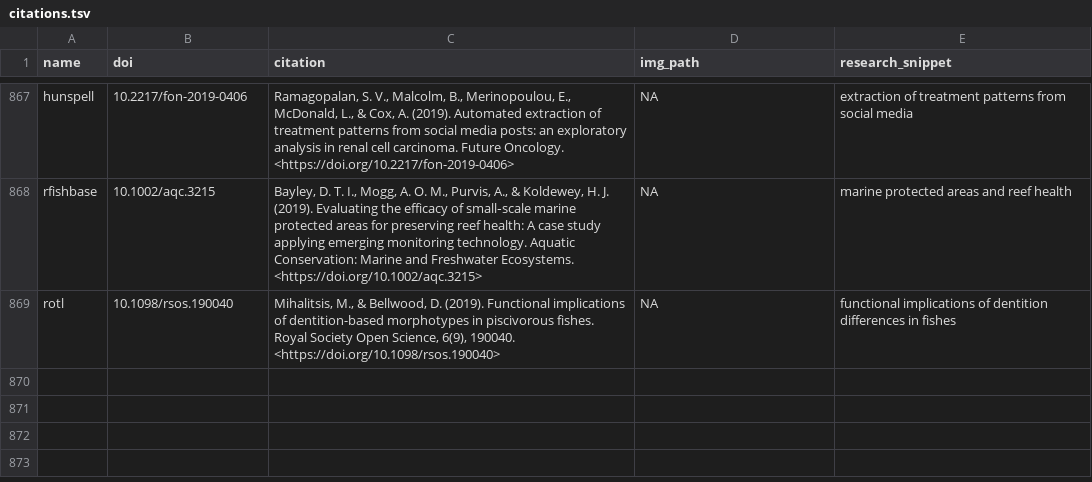
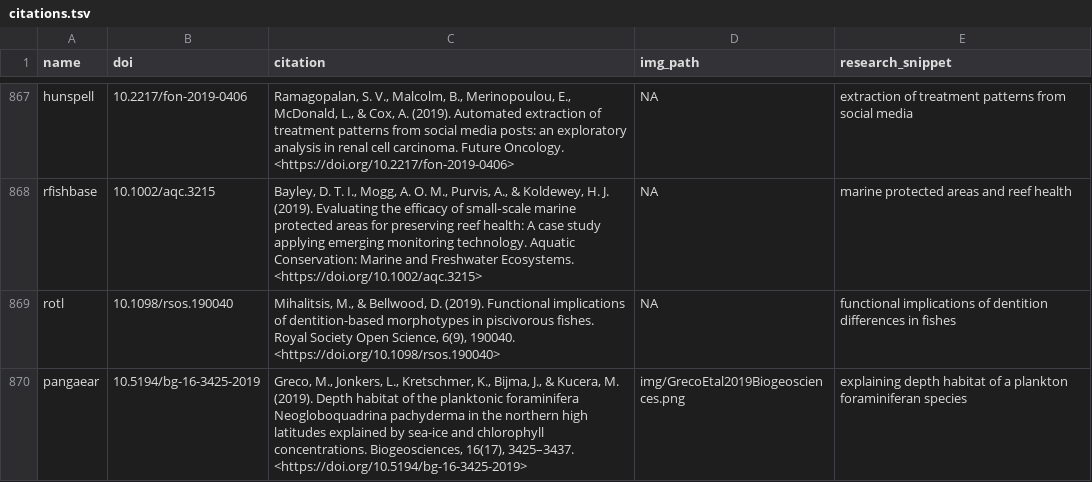
Before and after one commit to ropensci-org/ropensci_citations, a TSV file: citations.tsv, drawn as a sheet; only a part is shown, gaps mark what is left out.

Commit message:
pangaear citation

```diff
--- a/citations.tsv
+++ b/citations.tsv
@@ -869 +869,2 @@ rfishbase	10.1002/aqc.3215	Bayley, D. T. I., Mogg, A. O. M., Purvis, A., & Kolde
 rotl	10.1098/rsos.190040	Mihalitsis, M., & Bellwood, D. (2019). Functional implications of dentition-based morphotypes in piscivorous fishes. Royal Society Open Science, 6(9), 190040. <https://doi.org/10.1098/rsos.190040>	NA	functional implications of dentition differences in fishes
+pangaear	10.5194/bg-16-3425-2019	Greco, M., Jonkers, L., Kretschmer, K., Bijma, J., & Kucera, M. (2019). Depth habitat of the planktonic foraminifera Neogloboquadrina pachyderma in the northern high latitudes explained by sea-ice and chlorophyll concentrations. Biogeosciences, 16(17), 3425–3437. <https://doi.org/10.5194/bg-16-3425-2019>	img/GrecoEtal2019Biogeosciences.png	explaining depth habitat of a plankton foraminiferan species
```
Also changed, not shown: 1 other file.
